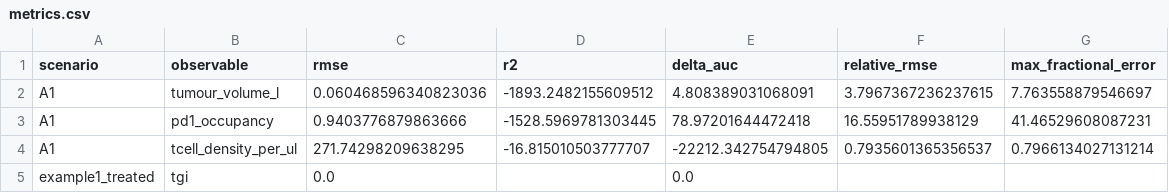
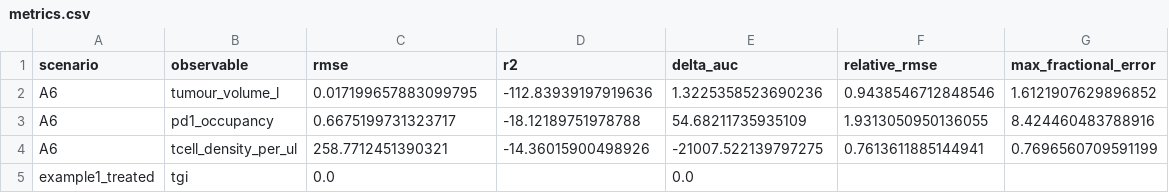
Before and after one commit to albertcyhe/qspiopy, a CSV file: artifacts/validation/metrics.csv, drawn as a sheet.

```diff
--- a/artifacts/validation/metrics.csv
+++ b/artifacts/validation/metrics.csv
@@ -1,5 +1,5 @@
 scenario,observable,rmse,r2,delta_auc,relative_rmse,max_fractional_error
-A1,tumour_volume_l,0.060468596340823036,-1893.2482155609512,4.808389031068091,3.7967367236237615,7.763558879546697
-A1,pd1_occupancy,0.9403776879863666,-1528.5969781303445,78.97201644472418,16.55951789938129,41.46529608087231
-A1,tcell_density_per_ul,271.74298209638295,-16.815010503777707,-22212.342754794805,0.7935601365356537,0.7966134027131214
+A6,tumour_volume_l,0.017199657883099795,-112.83939197919636,1.3225358523690236,0.9438546712848546,1.6121907629896852
+A6,pd1_occupancy,0.6675199731323717,-18.12189751978788,54.68211735935109,1.9313050950136055,8.424460483788916
+A6,tcell_density_per_ul,258.7712451390321,-14.36015900498926,-21007.522139797275,0.7613611885144941,0.7696560709591199
 example1_treated,tgi,0.0,,0.0,,
```
Also changed, not shown: artifacts/validation/pk_invariants.csv, 6 other files.
